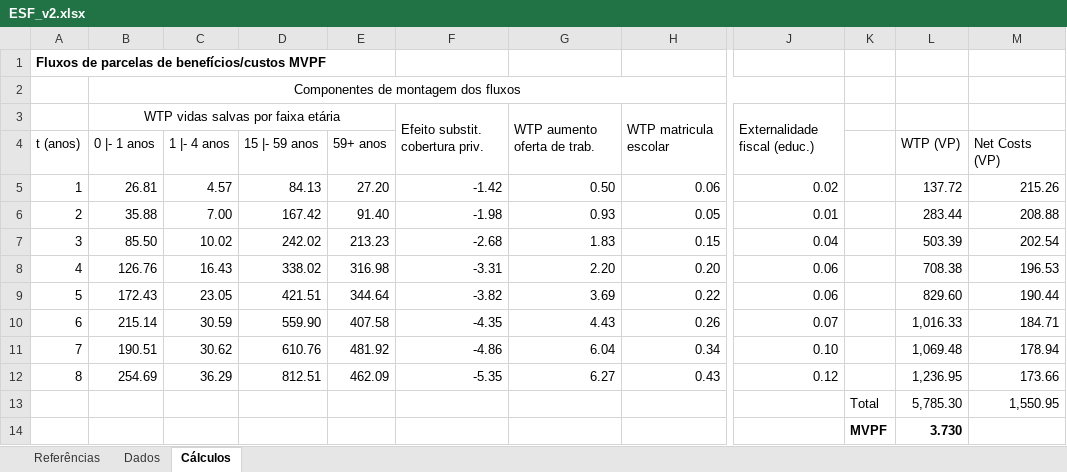
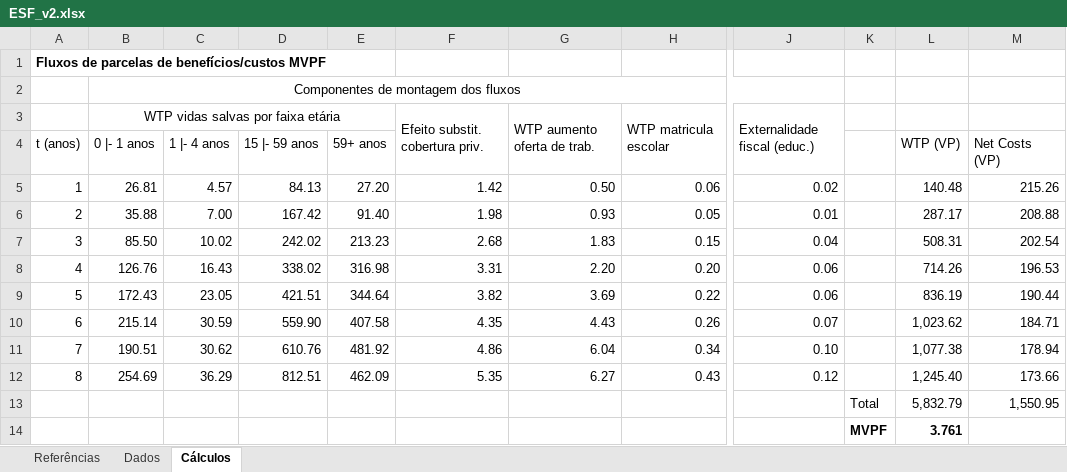
Before and after one commit to maturanodc/labpub, an Excel workbook: ESF_v2.xlsx, sheet Cálculos, drawn as a sheet; only a part is shown, gaps mark what is left out; values as stored, in another font and other column widths than the file's, no borders; the diff names each change by its address in the sheet, - before the commit and + after, or states it on an @@ line.

Commit message:
Update ESF_v2.xlsx

```diff
--- a/ESF_v2.xlsx (sheet Cálculos)
+++ b/ESF_v2.xlsx (sheet Cálculos)
-F5: -1.42
+F5: 1.42
-L5: 137.72
+L5: 140.48
-F6: -1.98
+F6: 1.98
-L6: 283.44
+L6: 287.17
-F7: -2.68
+F7: 2.68
-L7: 503.39
+L7: 508.31
-F8: -3.31
+F8: 3.31
-L8: 708.38
+L8: 714.26
-F9: -3.82
+F9: 3.82
-L9: 829.60
+L9: 836.19
-F10: -4.35
+F10: 4.35
-L10: 1,016.33
+L10: 1,023.62
-F11: -4.86
+F11: 4.86
-L11: 1,069.48
+L11: 1,077.38
-F12: -5.35
+F12: 5.35
-L12: 1,236.95
+L12: 1,245.40
-L13: 5,785.30
+L13: 5,832.79
-L14: 3.730
+L14: 3.761
```
